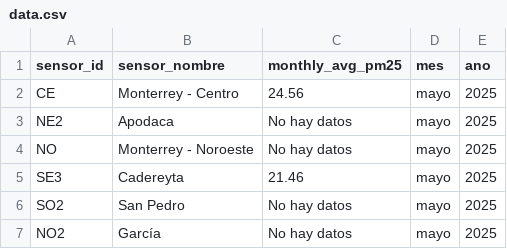
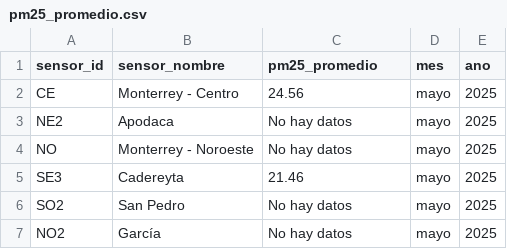
Before and after one commit to edgargutgzz/aireclaro, a CSV file: public/pm25_promedio.csv (was public/data.csv), drawn as a sheet; only a part is shown.

Commit message:
refactor: update PM2.5 chart component to use new data source and improve text clarity
- Change data source from "/data.csv" to "/pm25_promedio.csv" for accurate data representation.
- Update header text from "Estaciones no disponibles" to "Estaciones sin datos disponibles" for better clarity.
- Adjust download link to reflect the new data source while maintaining existing functionality.

```diff
--- a/public/data.csv
+++ b/public/pm25_promedio.csv
@@ -1,2 +1,2 @@
-sensor_id,sensor_nombre,monthly_avg_pm25,mes,ano
+sensor_id,sensor_nombre,pm25_promedio,mes,ano
 CE,Monterrey - Centro,24.56,mayo,2025
```
Also changed, not shown: 1 other file.
